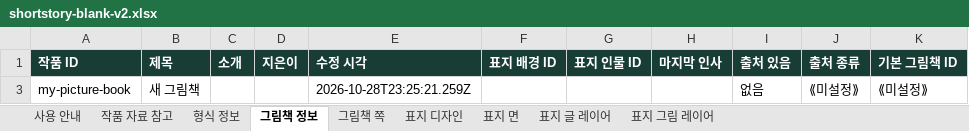
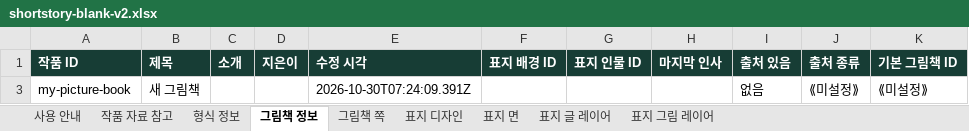
Before and after one commit to LUCKYBRIDGE/new-knolstory, an Excel workbook: docs/architecture/evidence/authoring-format/shortstory-blank-v2.xlsx, sheet 그림책 정보, drawn as a sheet; values as stored, in another font and other column widths than the file's, no borders; the diff names each change by its address in the sheet, - before the commit and + after, or states it on an @@ line.

```diff
--- a/docs/architecture/evidence/authoring-format/shortstory-blank-v2.xlsx (sheet 그림책 정보)
+++ b/docs/architecture/evidence/authoring-format/shortstory-blank-v2.xlsx (sheet 그림책 정보)
-E3 (수정 시각): 2026-10-28T23:25:21.259Z
+E3 (수정 시각): 2026-10-30T07:24:09.391Z
```
Also changed, not shown: sheet 형식 정보, docs/architecture/evidence/authoring-format/knolstory-blank-v2.xlsx, 47 other files.
